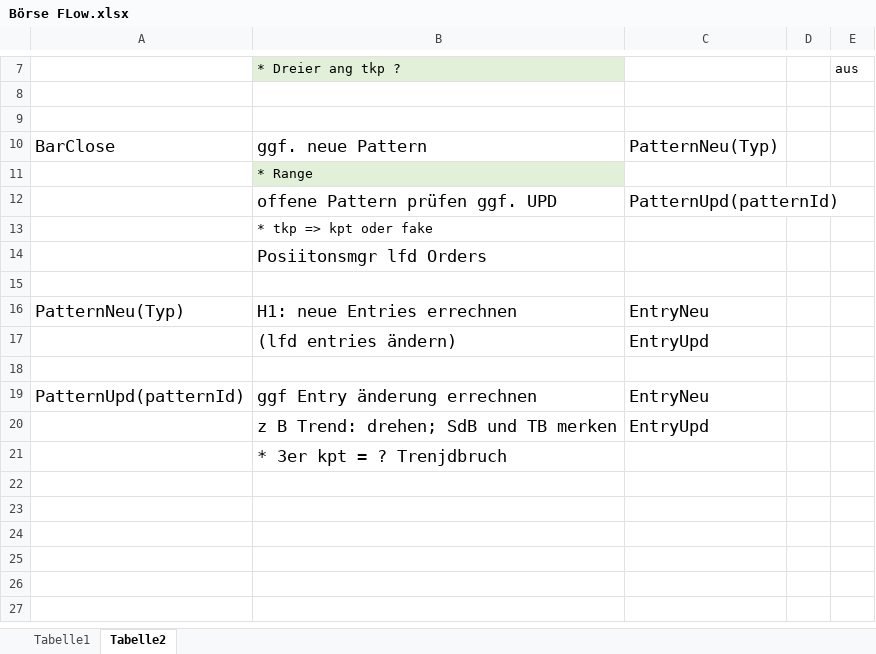
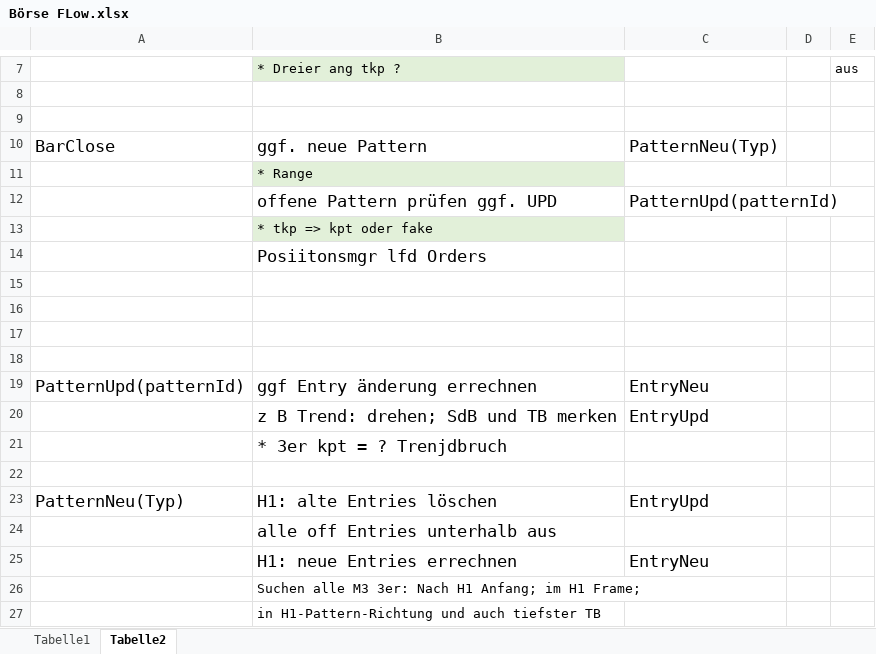
Before and after one commit to HelmutSt/WinnerMQL5, an Excel workbook: Börse FLow.xlsx, sheet Tabelle2, drawn as a sheet; only a part is shown, gaps mark what is left out; values as stored, in another font and other column widths than the file's, no borders; the diff names each change by its address in the sheet, - before the commit and + after, or states it on an @@ line.

```diff
--- a/Börse FLow.xlsx (sheet Tabelle2)
+++ b/Börse FLow.xlsx (sheet Tabelle2)
-B13 fill: none
+B13 fill: #E2F0D9
-row 16: PatternNeu(Typ) | H1: neue Entries errechnen | EntryNeu
+row 16: (empty)
-row 17:  | (lfd entries ändern) | EntryUpd
+row 17: (empty)
+row 22: (empty)
+row 23: PatternNeu(Typ) | H1: alte Entries löschen | EntryUpd
+row 24:  | alle off Entries unterhalb aus
+row 25:  | H1: neue Entries errechnen | EntryNeu
+row 26:  | Suchen alle M3 3er: Nach H1 Anfang; im H1 Frame;
+row 27:  | in H1-Pattern-Richtung und auch tiefster TB
```
Also changed, not shown: sheet Tabelle1, 5 other files.
